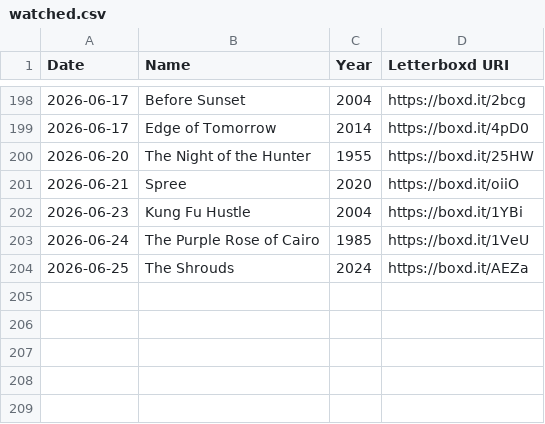
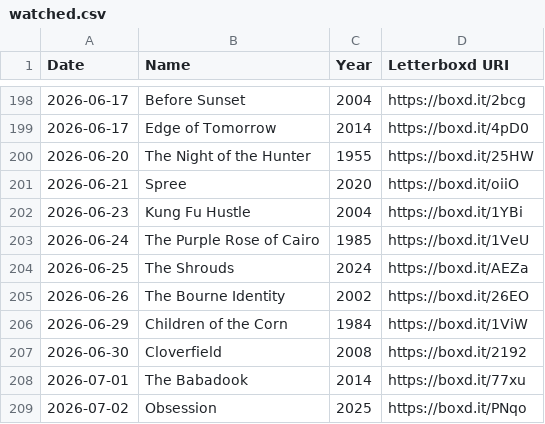
Before and after one commit to wilsoncooke1/wilsoncooke1.github.io, a CSV file: watched.csv, drawn as a sheet; only a part is shown, gaps mark what is left out; the diff names each change by its address in the sheet, - before the commit and + after, or states it on an @@ line.

Commit message:
Automated Letterboxd archive update

```diff
--- a/watched.csv
+++ b/watched.csv
+row 205: 2026-06-26 | The Bourne Identity | 2002 | https://boxd.it/26EO
+row 206: 2026-06-29 | Children of the Corn | 1984 | https://boxd.it/1ViW
+row 207: 2026-06-30 | Cloverfield | 2008 | https://boxd.it/2192
+row 208: 2026-07-01 | The Babadook | 2014 | https://boxd.it/77xu
+row 209: 2026-07-02 | Obsession | 2025 | https://boxd.it/PNqo
```
